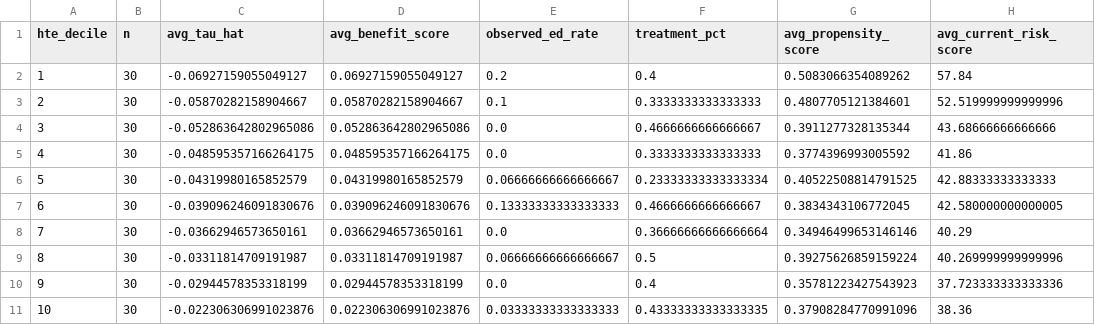
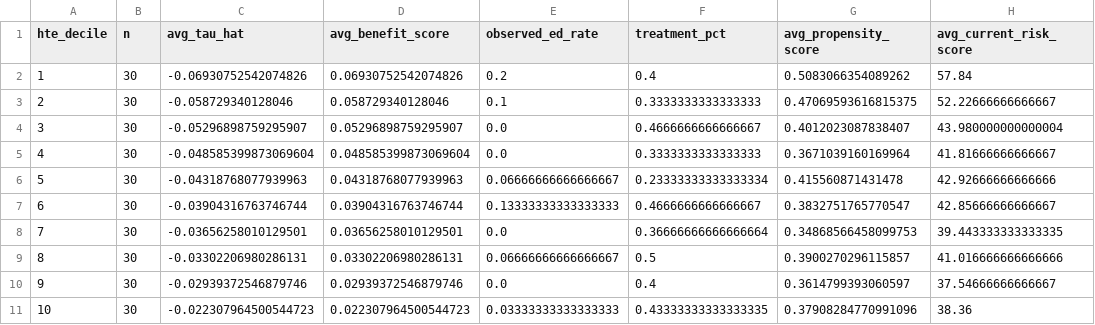
Before and after one commit to ndesai777777/prism_repo, a CSV file: Outputs/Doubly-Robust/Python/doubly_robust_decile_summary.csv, drawn as a sheet.

```diff
--- a/Outputs/Doubly-Robust/Python/doubly_robust_decile_summary.csv
+++ b/Outputs/Doubly-Robust/Python/doubly_robust_decile_summary.csv
@@ -1,11 +1,11 @@
 hte_decile,n,avg_tau_hat,avg_benefit_score,observed_ed_rate,treatment_pct,avg_propensity_score,avg_current_risk_score
-1,30,-0.06927159055049127,0.06927159055049127,0.2,0.4,0.5083066354089262,57.84
-2,30,-0.05870282158904667,0.05870282158904667,0.1,0.3333333333333333,0.4807705121384601,52.519999999999996
-3,30,-0.052863642802965086,0.052863642802965086,0.0,0.4666666666666667,0.3911277328135344,43.68666666666666
-4,30,-0.048595357166264175,0.048595357166264175,0.0,0.3333333333333333,0.3774396993005592,41.86
-5,30,-0.04319980165852579,0.04319980165852579,0.06666666666666667,0.23333333333333334,0.40522508814791525,42.88333333333333
-6,30,-0.039096246091830676,0.039096246091830676,0.13333333333333333,0.4666666666666667,0.3834343106772045,42.580000000000005
-7,30,-0.03662946573650161,0.03662946573650161,0.0,0.36666666666666664,0.34946499653146146,40.29
-8,30,-0.03311814709191987,0.03311814709191987,0.06666666666666667,0.5,0.39275626859159224,40.269999999999996
-9,30,-0.02944578353318199,0.02944578353318199,0.0,0.4,0.35781223427543923,37.723333333333336
-10,30,-0.022306306991023876,0.022306306991023876,0.03333333333333333,0.43333333333333335,0.37908284770991096,38.36
+1,30,-0.06930752542074826,0.06930752542074826,0.2,0.4,0.5083066354089262,57.84
+2,30,-0.058729340128046,0.058729340128046,0.1,0.3333333333333333,0.47069593616815375,52.22666666666667
+3,30,-0.05296898759295907,0.05296898759295907,0.0,0.4666666666666667,0.4012023087838407,43.980000000000004
+4,30,-0.048585399873069604,0.048585399873069604,0.0,0.3333333333333333,0.3671039160169964,41.81666666666667
+5,30,-0.04318768077939963,0.04318768077939963,0.06666666666666667,0.23333333333333334,0.415560871431478,42.92666666666666
+6,30,-0.03904316763746744,0.03904316763746744,0.13333333333333333,0.4666666666666667,0.3832751765770547,42.85666666666667
+7,30,-0.03656258010129501,0.03656258010129501,0.0,0.36666666666666664,0.34868566458099753,39.443333333333335
+8,30,-0.03302206980286131,0.03302206980286131,0.06666666666666667,0.5,0.3900270296115857,41.016666666666666
+9,30,-0.02939372546879746,0.02939372546879746,0.0,0.4,0.3614799393060597,37.54666666666667
+10,30,-0.022307964500544723,0.022307964500544723,0.03333333333333333,0.43333333333333335,0.37908284770991096,38.36
```
Also changed, not shown: Outputs/Doubly-Robust/Python/doubly_robust_cross_method_consistency_summary.csv, Outputs/Doubly-Robust/Python/doubly_robust_global_benefit_shap_importance.csv, 22 other files.
